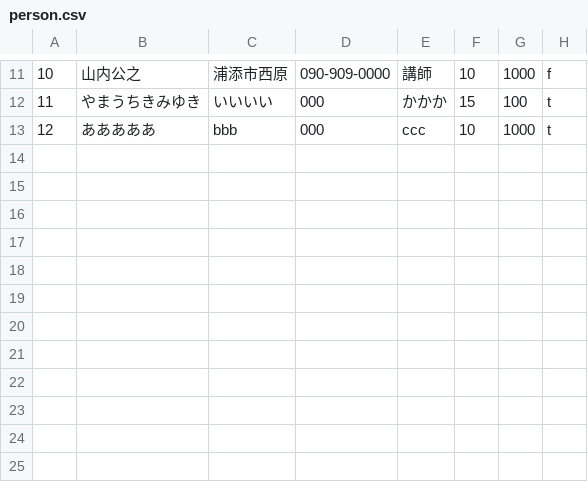
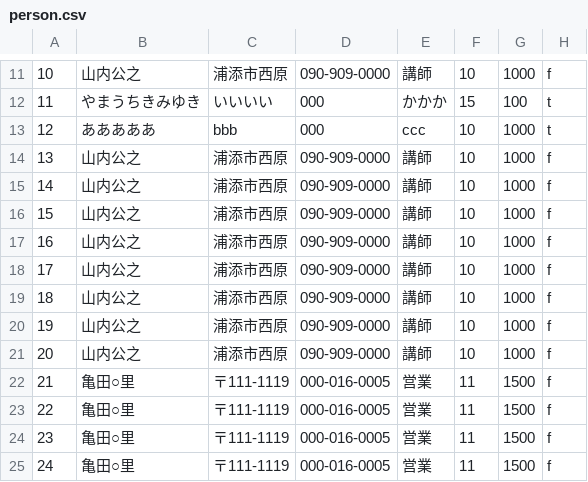
Before and after one commit to s14004/pbl, a CSV file: sample/person.csv, drawn as a sheet; only a part is shown, gaps mark what is left out; the diff names each change by its address in the sheet, - before the commit and + after, or states it on an @@ line.

```diff
--- a/sample/person.csv
+++ b/sample/person.csv
+row 14: 13 | 山内公之 | 浦添市西原 | 090-909-0000 | 講師 | 10 | 1000 | f
+row 15: 14 | 山内公之 | 浦添市西原 | 090-909-0000 | 講師 | 10 | 1000 | f
+row 16: 15 | 山内公之 | 浦添市西原 | 090-909-0000 | 講師 | 10 | 1000 | f
+row 17: 16 | 山内公之 | 浦添市西原 | 090-909-0000 | 講師 | 10 | 1000 | f
+row 18: 17 | 山内公之 | 浦添市西原 | 090-909-0000 | 講師 | 10 | 1000 | f
+row 19: 18 | 山内公之 | 浦添市西原 | 090-909-0000 | 講師 | 10 | 1000 | f
+row 20: 19 | 山内公之 | 浦添市西原 | 090-909-0000 | 講師 | 10 | 1000 | f
+row 21: 20 | 山内公之 | 浦添市西原 | 090-909-0000 | 講師 | 10 | 1000 | f
+row 22: 21 | 亀田○里 | 〒111-1119 | 000-016-0005 | 営業 | 11 | 1500 | f
+row 23: 22 | 亀田○里 | 〒111-1119 | 000-016-0005 | 営業 | 11 | 1500 | f
+row 24: 23 | 亀田○里 | 〒111-1119 | 000-016-0005 | 営業 | 11 | 1500 | f
+row 25: 24 | 亀田○里 | 〒111-1119 | 000-016-0005 | 営業 | 11 | 1500 | f
```
Also changed, not shown: sample/client.csv, 5 other files.
